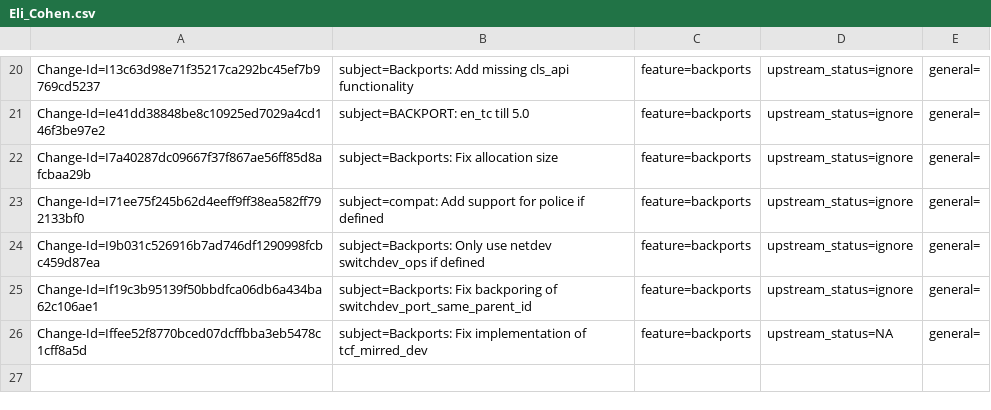
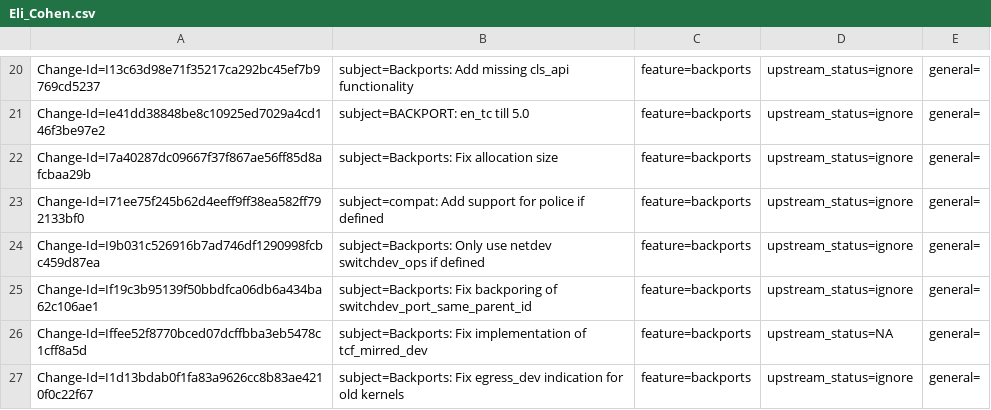
Before and after one commit to huynguyen85/temp_ipsec_inline_ofed_4_7, a CSV file: metadata/Eli_Cohen.csv, drawn as a sheet; only a part is shown, gaps mark what is left out.

Commit message:
Backports: Fix egress_dev indication for old kernels
Issue: 1901350
Issue: 1903533
Change-Id: I1d13bdab0f1fa83a9626cc8b83ae4210f0c22f67
Signed-off-by: Eli Cohen <eli@mellanox.com>

```diff
--- a/metadata/Eli_Cohen.csv
+++ b/metadata/Eli_Cohen.csv
@@ -26 +26,2 @@ Change-Id=If19c3b95139f50bbdfca06db6a434ba62c106ae1; subject=Backports: Fix back
 Change-Id=Iffee52f8770bced07dcffbba3eb5478c1cff8a5d; subject=Backports: Fix implementation of tcf_mirred_dev; feature=backports; upstream_status=NA; general=;
+Change-Id=I1d13bdab0f1fa83a9626cc8b83ae4210f0c22f67; subject=Backports: Fix egress_dev indication for old kernels; feature=backports; upstream_status=ignore; general=;
```
Also changed, not shown: 2 other files.
